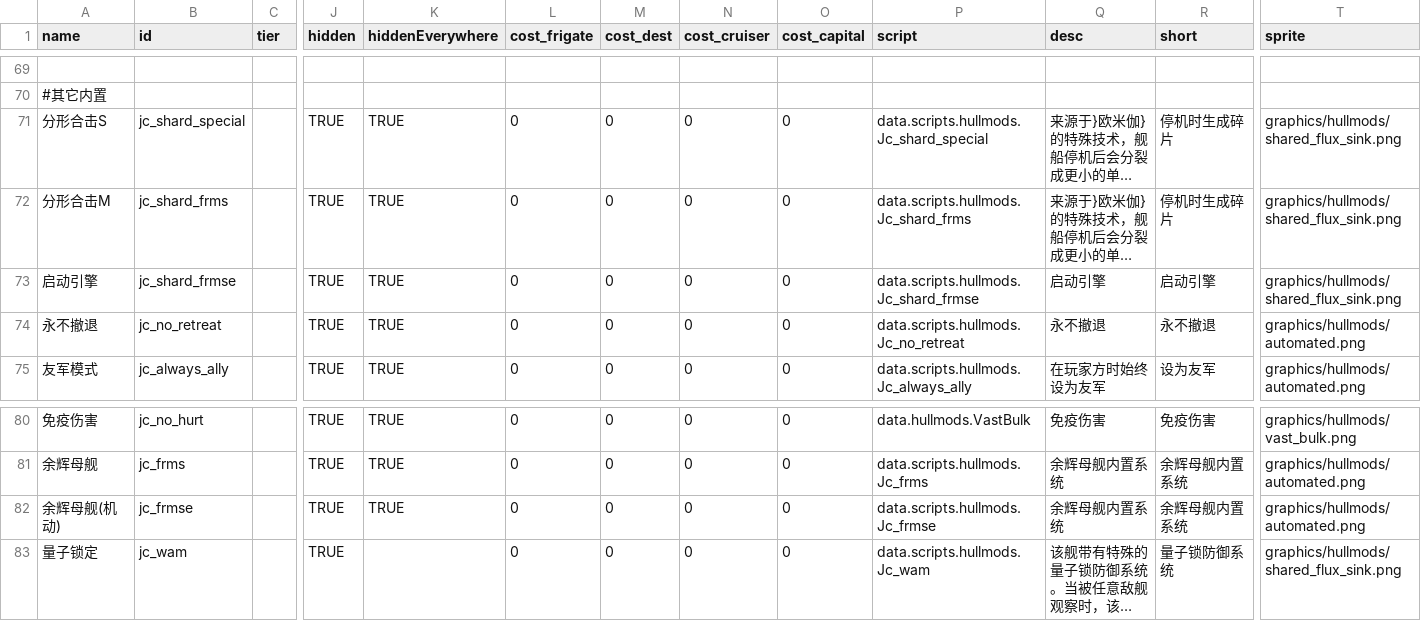
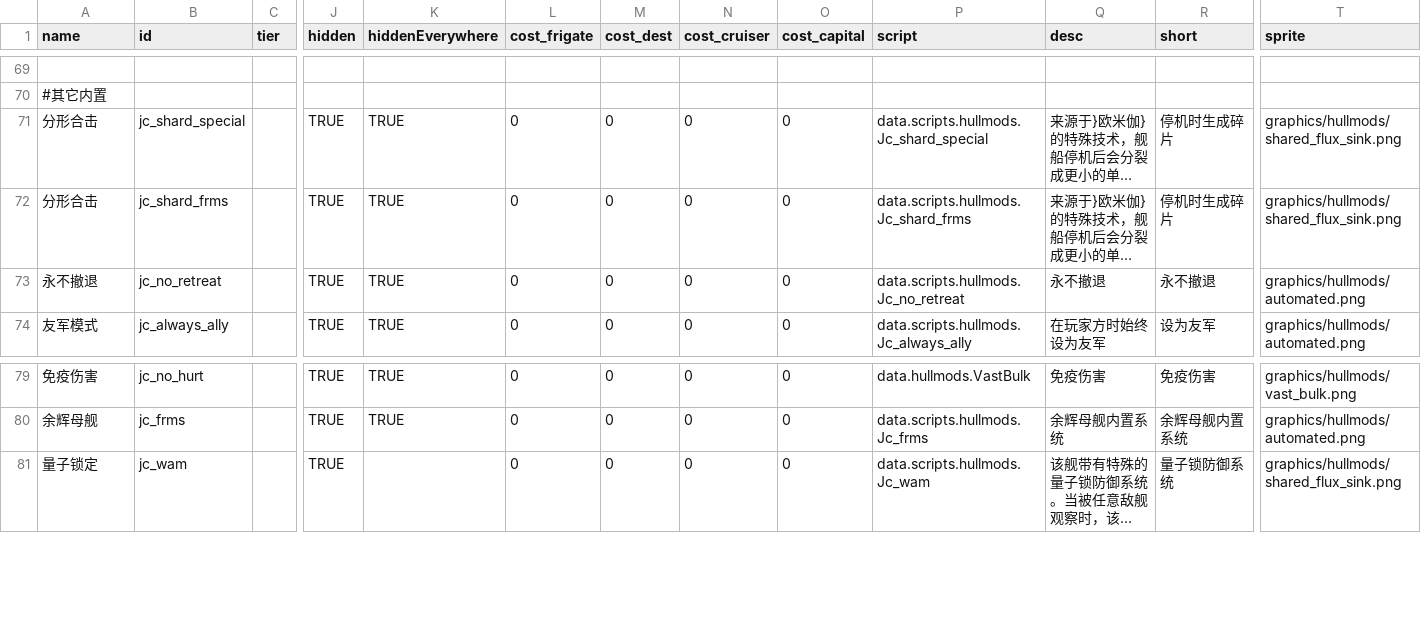
Before and after one commit to JCan2233/SF, a CSV file: data/hullmods/hull_mods.csv, drawn as a sheet; only a part is shown, gaps mark what is left out; long unchanged cells end in …; rows hold the shown columns only; the diff names each change by its address in the sheet, - before the commit and + after, or states it on an @@ line.

```diff
--- a/data/hullmods/hull_mods.csv
+++ b/data/hullmods/hull_mods.csv
-A71 (name): 分形合击S
+A71 (name): 分形合击
-A72 (name): 分形合击M
+A72 (name): 分形合击
-row 73: 启动引擎 | jc_shard_frmse |  | TRUE | TRUE | 0 | 0 | 0 | 0 | data.scripts.hullmods.Jc_shard_frmse | 启动引擎 | 启动引擎 | graphics/hullmods/shared_flux_sink.png
-row 82: 余辉母舰(机动) | jc_frmse |  | TRUE | TRUE | 0 | 0 | 0 | 0 | data.scripts.hullmods.Jc_frmse | 余辉母舰内置系统 | 余辉母舰内置系统 | graphics/hullmods/automated.png
```
Also changed, not shown: data/hulls/ship_data.csv, 16 other files.
